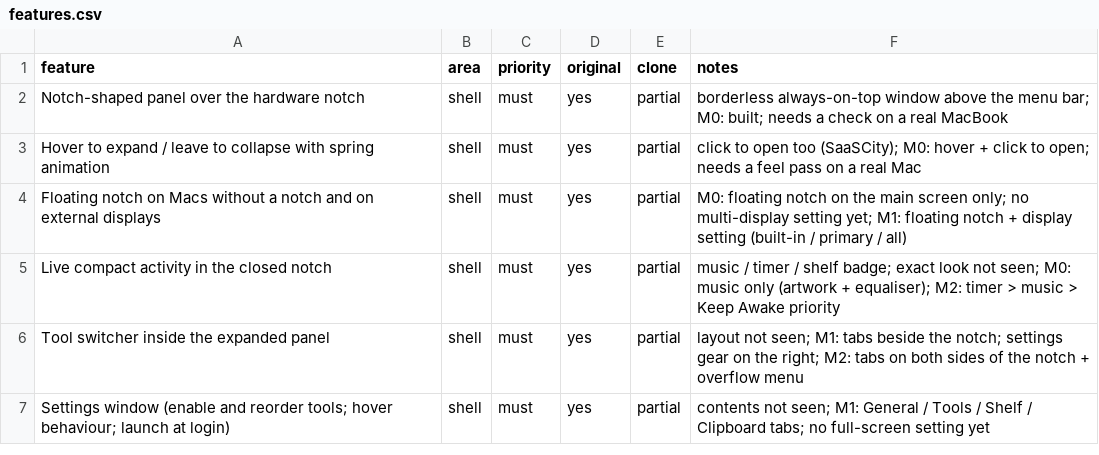
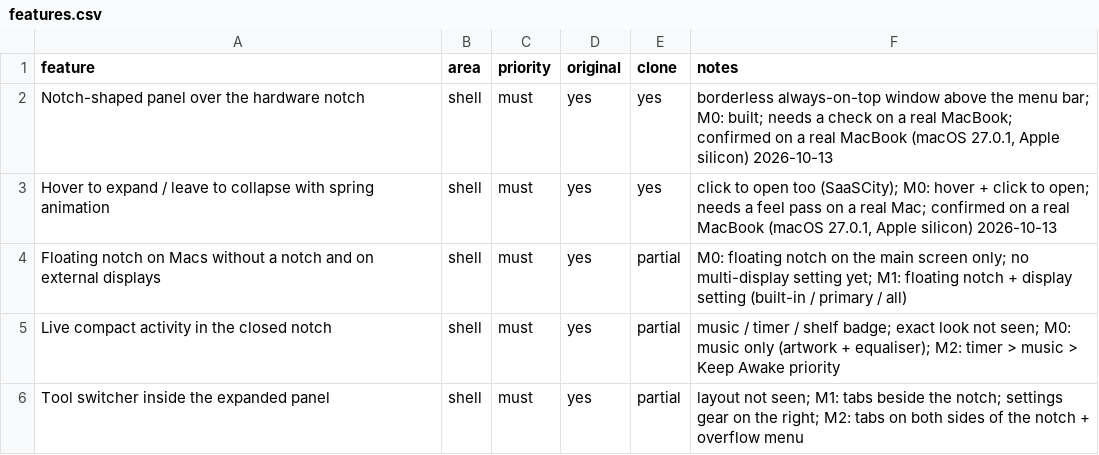
Before and after one commit to akhil716-m/Macbook-Notch, a CSV file: replica/features.csv, drawn as a sheet; only a part is shown; the shorter side is filled out with more unchanged rows.

```diff
--- a/replica/features.csv
+++ b/replica/features.csv
@@ -1,4 +1,4 @@
 feature,area,priority,original,clone,notes
-Notch-shaped panel over the hardware notch,shell,must,yes,partial,borderless always-on-top window above the menu bar; M0: built; needs a check on a real MacBook
-Hover to expand / leave to collapse with spring animation,shell,must,yes,partial,click to open too (SaaSCity); M0: hover + click to open; needs a feel pass on a real Mac
+Notch-shaped panel over the hardware notch,shell,must,yes,yes,"borderless always-on-top window above the menu bar; M0: built; needs a check on a real MacBook; confirmed on a real MacBook (macOS 27.0.1, Apple silicon) 2026-10-13"
+Hover to expand / leave to collapse with spring animation,shell,must,yes,yes,"click to open too (SaaSCity); M0: hover + click to open; needs a feel pass on a real Mac; confirmed on a real MacBook (macOS 27.0.1, Apple silicon) 2026-10-13"
 Floating notch on Macs without a notch and on external displays,shell,must,yes,partial,M0: floating notch on the main screen only; no multi-display setting yet; M1: floating notch + display setting (built-in / primary / all)
```
Also changed, not shown: 3 other files.
